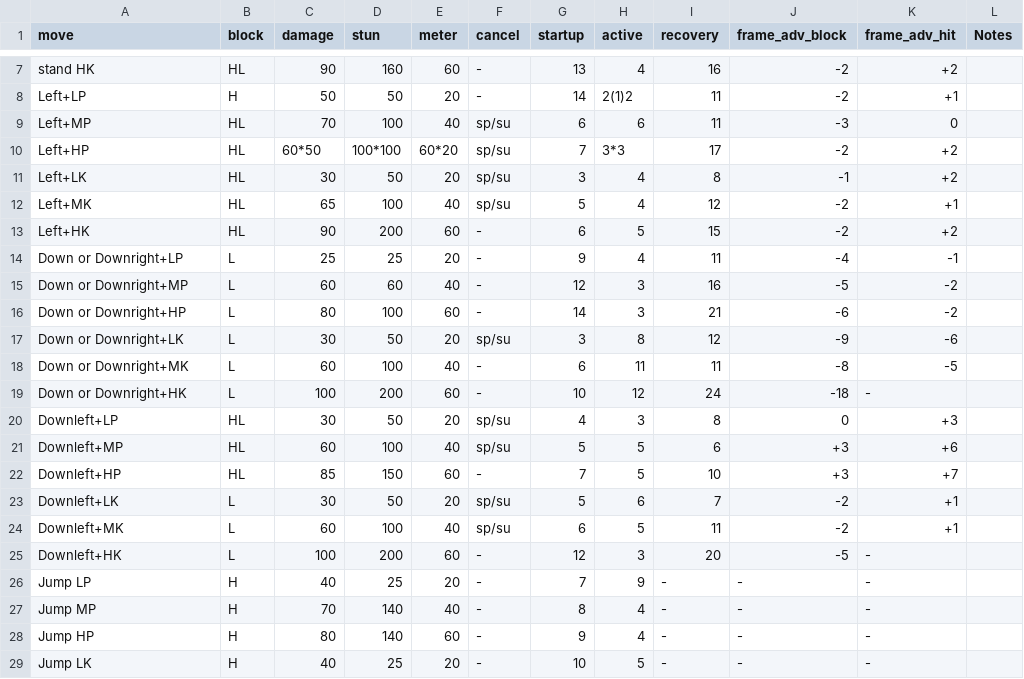
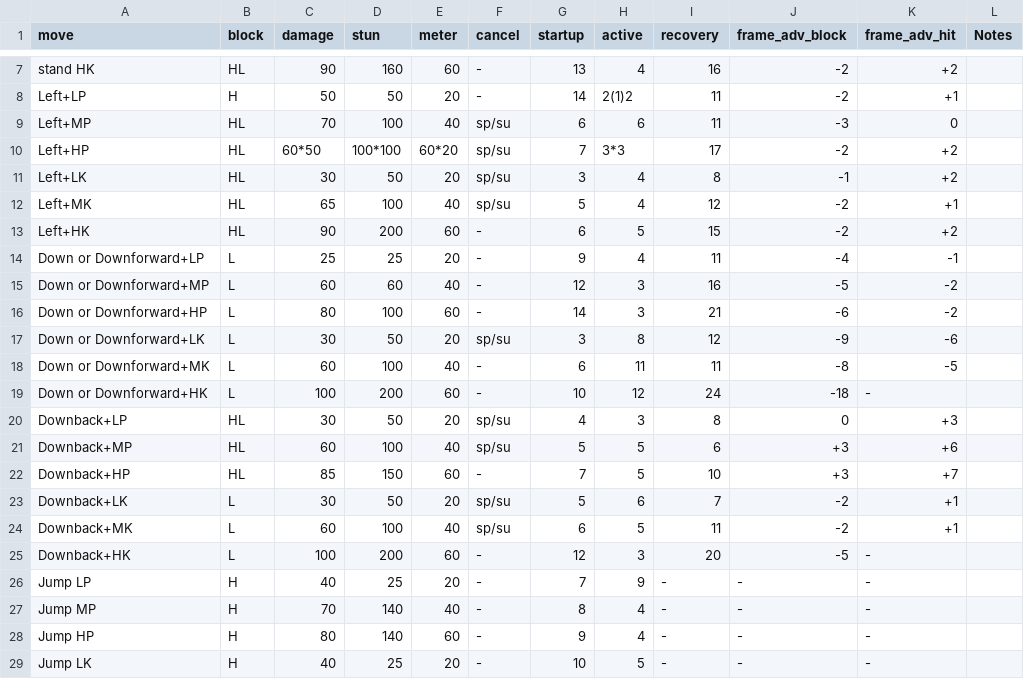
Before and after one commit to rolosworld/WAMO, a CSV file: SSF4AE/frame_data/dhalsim.csv, drawn as a sheet; only a part is shown, gaps mark what is left out.

```diff
--- a/SSF4AE/frame_data/dhalsim.csv
+++ b/SSF4AE/frame_data/dhalsim.csv
@@ -13,14 +13,14 @@ Left+MK,HL,65,100,40,sp/su,5,4,12,-2,+1,,
 Left+HK,HL,90,200,60,-,6,5,15,-2,+2,,
-"Down or Downright+LP",L,25,25,20,-,9,4,11,-4,-1,,
-"Down or Downright+MP",L,60,60,40,-,12,3,16,-5,-2,,
-"Down or Downright+HP",L,80,100,60,-,14,3,21,-6,-2,,
-"Down or Downright+LK",L,30,50,20,sp/su,3,8,12,-9,-6,,
-"Down or Downright+MK",L,60,100,40,-,6,11,11,-8,-5,,
-"Down or Downright+HK",L,100,200,60,-,10,12,24,-18,-,,
-Downleft+LP,HL,30,50,20,sp/su,4,3,8,0,+3,,
-Downleft+MP,HL,60,100,40,sp/su,5,5,6,+3,+6,,
-Downleft+HP,HL,85,150,60,-,7,5,10,+3,+7,,
-Downleft+LK,L,30,50,20,sp/su,5,6,7,-2,+1,,
-Downleft+MK,L,60,100,40,sp/su,6,5,11,-2,+1,,
-Downleft+HK,L,100,200,60,-,12,3,20,-5,-,,
+"Down or Downforward+LP",L,25,25,20,-,9,4,11,-4,-1,,
+"Down or Downforward+MP",L,60,60,40,-,12,3,16,-5,-2,,
+"Down or Downforward+HP",L,80,100,60,-,14,3,21,-6,-2,,
+"Down or Downforward+LK",L,30,50,20,sp/su,3,8,12,-9,-6,,
+"Down or Downforward+MK",L,60,100,40,-,6,11,11,-8,-5,,
+"Down or Downforward+HK",L,100,200,60,-,10,12,24,-18,-,,
+Downback+LP,HL,30,50,20,sp/su,4,3,8,0,+3,,
+Downback+MP,HL,60,100,40,sp/su,5,5,6,+3,+6,,
+Downback+HP,HL,85,150,60,-,7,5,10,+3,+7,,
+Downback+LK,L,30,50,20,sp/su,5,6,7,-2,+1,,
+Downback+MK,L,60,100,40,sp/su,6,5,11,-2,+1,,
+Downback+HK,L,100,200,60,-,12,3,20,-5,-,,
 "Jump LP",H,40,25,20,-,7,9,-,-,-,,
```
Also changed, not shown: SSF4AE/frame_data/chunli.csv, SSF4AE/frame_data/rufus.csv, 11 other files.
